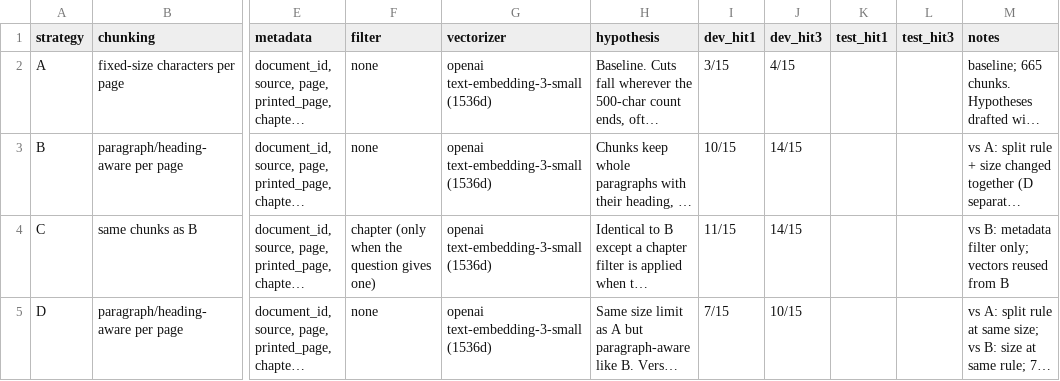
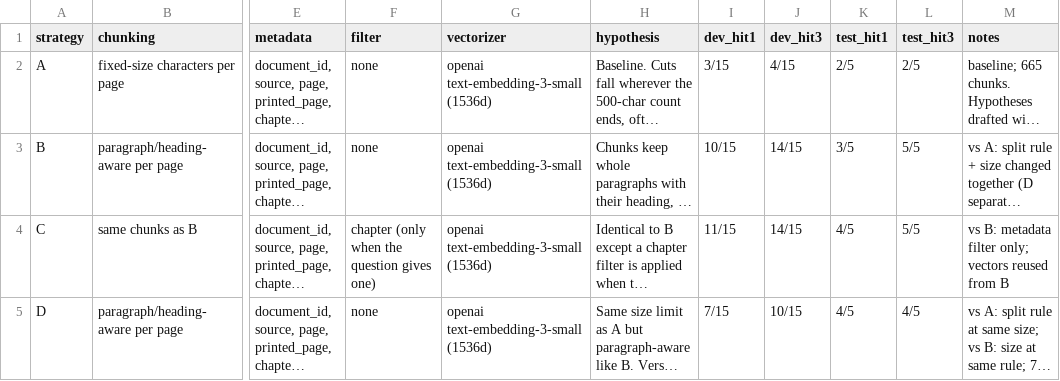
Before and after one commit to Thanhnt-da/K5-L3A-DAY06-NguyenTruongThanh-2A202603512-DataIngestion, a CSV file: artifacts/experiment_log.csv, drawn as a sheet; only a part is shown, gaps mark what is left out; long unchanged cells end in …; the diff covers the shown part only; the diff names each change by its address in the sheet, - before the commit and + after, or states it on an @@ line.

```diff
--- a/artifacts/experiment_log.csv
+++ b/artifacts/experiment_log.csv
-K2 (test_hit1): (empty)
+K2 (test_hit1): 2/5
-L2 (test_hit3): (empty)
+L2 (test_hit3): 2/5
-K3 (test_hit1): (empty)
+K3 (test_hit1): 3/5
-L3:L4 (test_hit3): (empty)
+L3:L4 (test_hit3): 5/5
-K4:K5 (test_hit1): (empty)
+K4:K5 (test_hit1): 4/5
-L5 (test_hit3): (empty)
+L5 (test_hit3): 4/5
```
Also changed, not shown: 7 edited cells elsewhere in this file, 16 other files.
